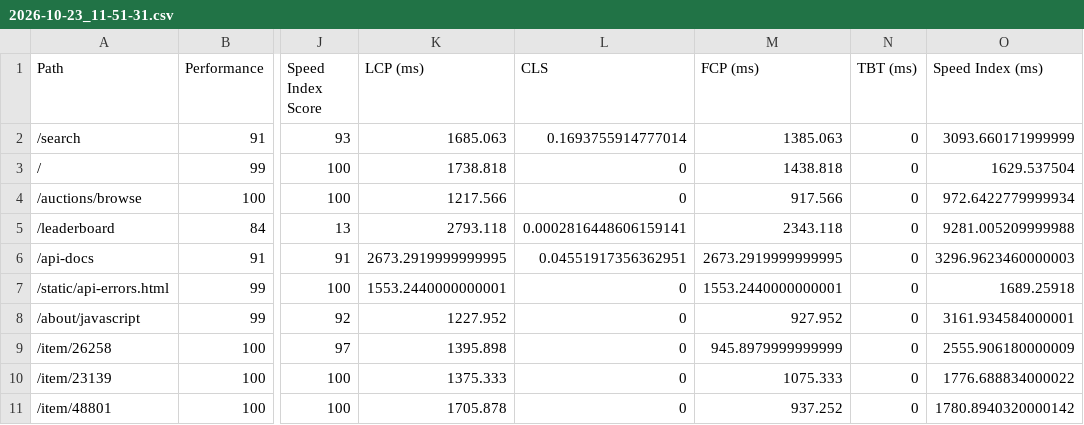
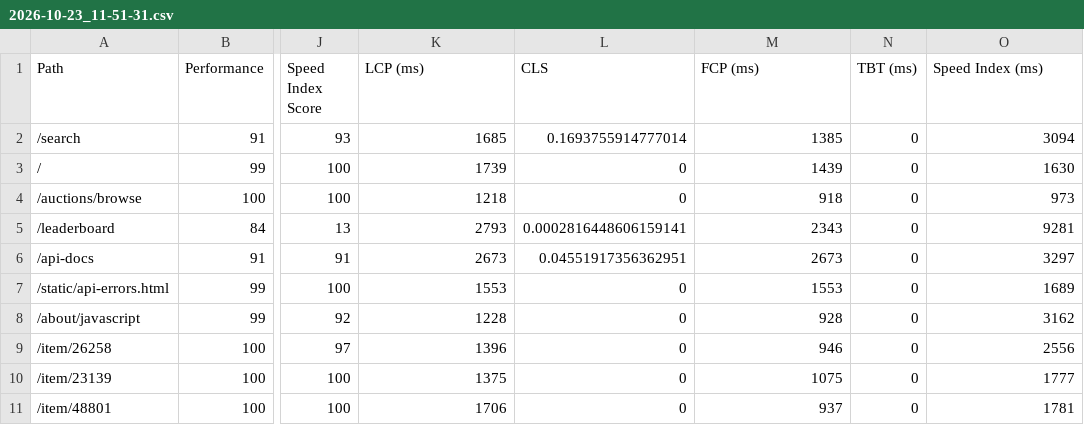
Before and after one commit to TF2-Price-DB/storedb-regression-tests, a CSV file: hist/crit/2026-10-23_11-51-31.csv, drawn as a sheet; only a part is shown, gaps mark what is left out; the diff covers the shown part only; the diff names each change by its address in the sheet, - before the commit and + after, or states it on an @@ line.

```diff
--- a/hist/crit/2026-10-23_11-51-31.csv
+++ b/hist/crit/2026-10-23_11-51-31.csv
-K2 (LCP (ms)): 1685.063
+K2 (LCP (ms)): 1685
-M2 (FCP (ms)): 1385.063
+M2 (FCP (ms)): 1385
-O2 (Speed Index (ms)): 3093.660171999999
+O2 (Speed Index (ms)): 3094
-K3 (LCP (ms)): 1738.818
+K3 (LCP (ms)): 1739
-M3 (FCP (ms)): 1438.818
+M3 (FCP (ms)): 1439
-O3 (Speed Index (ms)): 1629.537504
+O3 (Speed Index (ms)): 1630
-K4 (LCP (ms)): 1217.566
+K4 (LCP (ms)): 1218
-M4 (FCP (ms)): 917.566
+M4 (FCP (ms)): 918
-O4 (Speed Index (ms)): 972.6422779999934
+O4 (Speed Index (ms)): 973
-K5 (LCP (ms)): 2793.118
+K5 (LCP (ms)): 2793
-M5 (FCP (ms)): 2343.118
+M5 (FCP (ms)): 2343
-O5 (Speed Index (ms)): 9281.005209999988
+O5 (Speed Index (ms)): 9281
-K6 (LCP (ms)): 2673.2919999999995
+K6 (LCP (ms)): 2673
-M6 (FCP (ms)): 2673.2919999999995
+M6 (FCP (ms)): 2673
-O6 (Speed Index (ms)): 3296.9623460000003
+O6 (Speed Index (ms)): 3297
-K7 (LCP (ms)): 1553.2440000000001
+K7 (LCP (ms)): 1553
-M7 (FCP (ms)): 1553.2440000000001
+M7 (FCP (ms)): 1553
-O7 (Speed Index (ms)): 1689.25918
+O7 (Speed Index (ms)): 1689
-K8 (LCP (ms)): 1227.952
+K8 (LCP (ms)): 1228
-M8 (FCP (ms)): 927.952
+M8 (FCP (ms)): 928
-O8 (Speed Index (ms)): 3161.934584000001
+O8 (Speed Index (ms)): 3162
-K9 (LCP (ms)): 1395.898
+K9 (LCP (ms)): 1396
-M9 (FCP (ms)): 945.8979999999999
+M9 (FCP (ms)): 946
-O9 (Speed Index (ms)): 2555.906180000009
+O9 (Speed Index (ms)): 2556
-K10 (LCP (ms)): 1375.333
+K10 (LCP (ms)): 1375
-M10 (FCP (ms)): 1075.333
+M10 (FCP (ms)): 1075
-O10 (Speed Index (ms)): 1776.688834000022
+O10 (Speed Index (ms)): 1777
-K11 (LCP (ms)): 1705.878
+K11 (LCP (ms)): 1706
-M11 (FCP (ms)): 937.252
+M11 (FCP (ms)): 937
-O11 (Speed Index (ms)): 1780.8940320000142
+O11 (Speed Index (ms)): 1781
```
Also changed, not shown: 21 edited cells elsewhere in this file, hist/crit/2026-10-23_12-12-08.csv, hist/crit/2026-10-23_12-26-09.csv, 6 other files.
